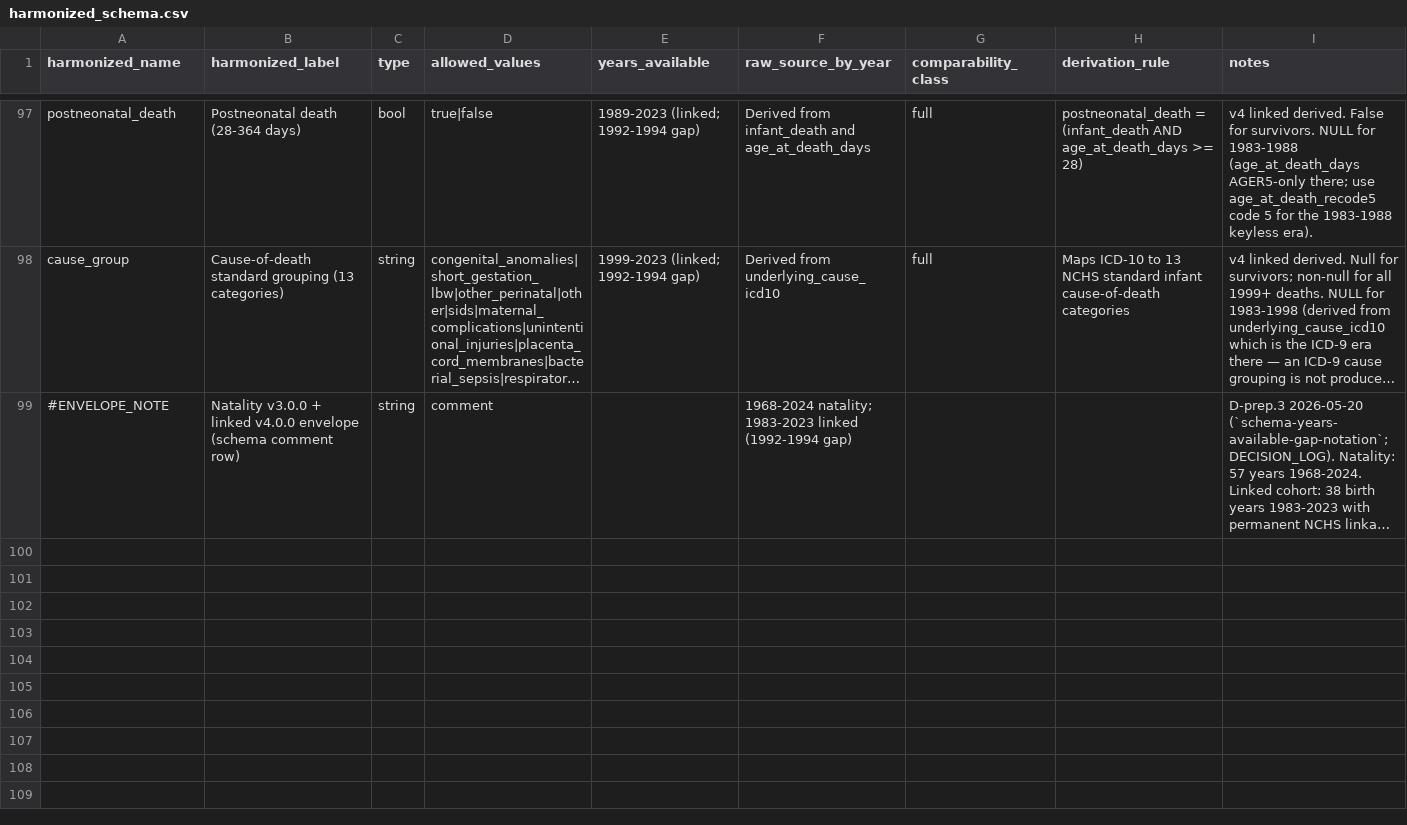
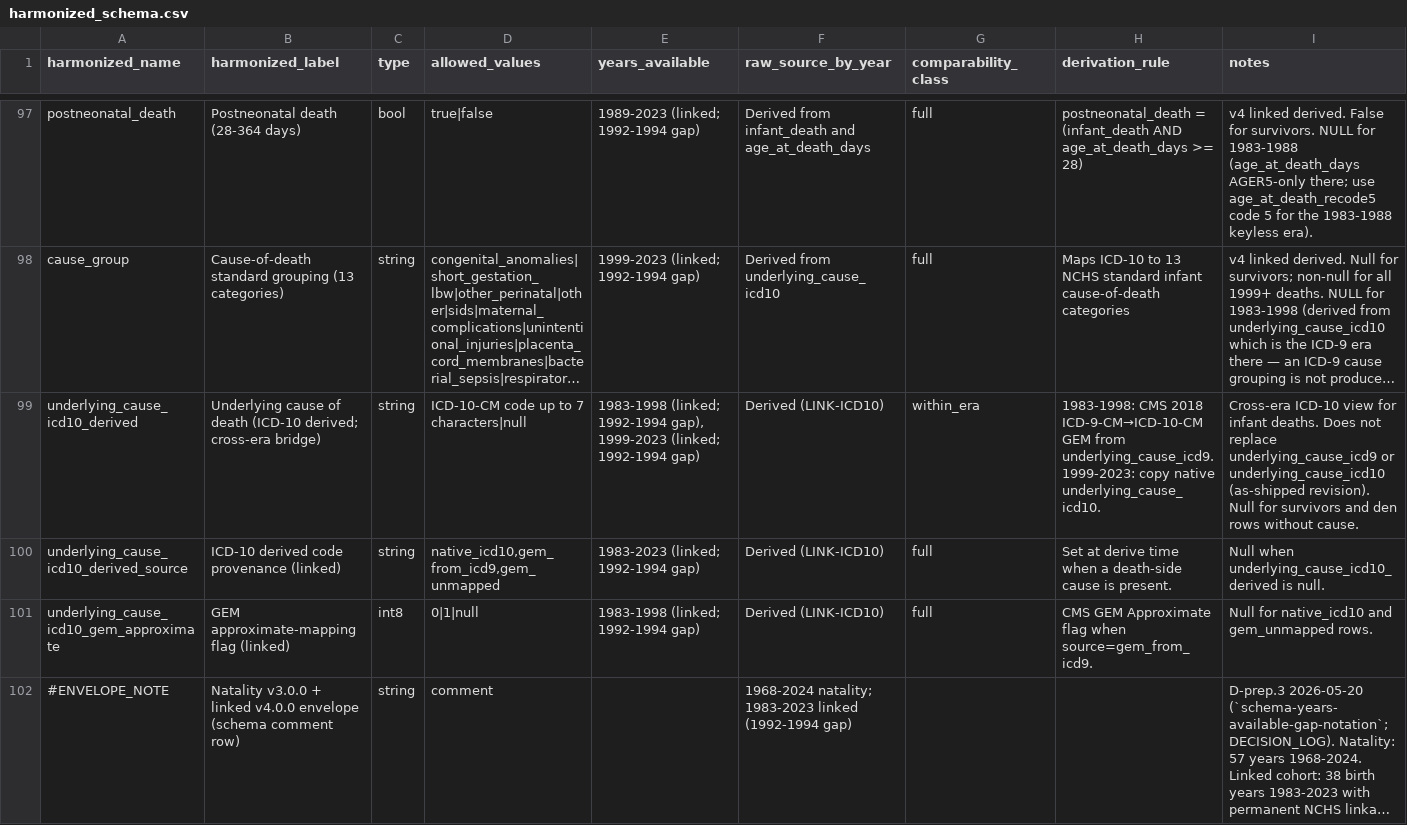
Before and after one commit to yoelplutchok/vital-statistics-harmonization, a CSV file: natality/metadata/harmonized_schema.csv, drawn as a sheet; only a part is shown, gaps mark what is left out; long unchanged cells end in …; the diff names each change by its address in the sheet, - before the commit and + after, or states it on an @@ line.

```diff
--- a/natality/metadata/harmonized_schema.csv
+++ b/natality/metadata/harmonized_schema.csv
+row 99: underlying_cause_icd10_derived | Underlying cause of death (ICD-10 derived; cross-era bridge) | string | ICD-10-CM code up to 7 characters|null | 1983-1998 (linked; 1992-1994 gap), 1999-2023 (linked; 1992-1994 gap) | Derived (LINK-ICD10) | within_era | 1983-1998: CMS 2018 ICD-9-CM→ICD-10-CM GEM from underlying_cause_icd9. 1999-2023: copy native underlying_cause_icd10. | Cross-era ICD-10 view for infant deaths. Does not replace underlying_cause_icd9 or underlying_cause_icd10 (as-shipped revision). Null for survivors and den rows without cause.
+row 100: underlying_cause_icd10_derived_source | ICD-10 derived code provenance (linked) | string | native_icd10,gem_from_icd9,gem_unmapped | 1983-2023 (linked; 1992-1994 gap) | Derived (LINK-ICD10) | full | Set at derive time when a death-side cause is present. | Null when underlying_cause_icd10_derived is null.
+row 101: underlying_cause_icd10_gem_approximate | GEM approximate-mapping flag (linked) | int8 | 0|1|null | 1983-1998 (linked; 1992-1994 gap) | Derived (LINK-ICD10) | full | CMS GEM Approximate flag when source=gem_from_icd9. | Null for native_icd10 and gem_unmapped rows.
```
Also changed, not shown: 28 other files.
